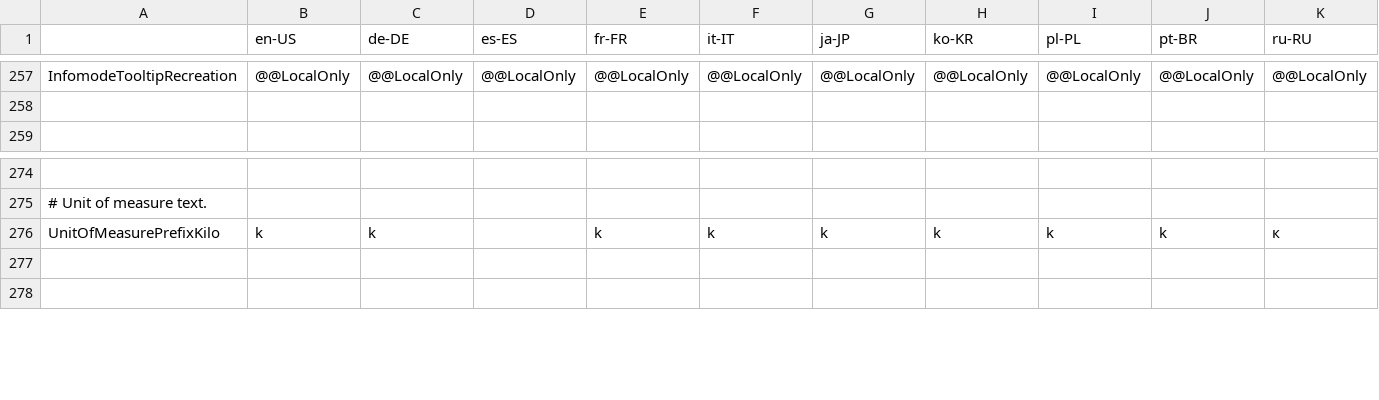
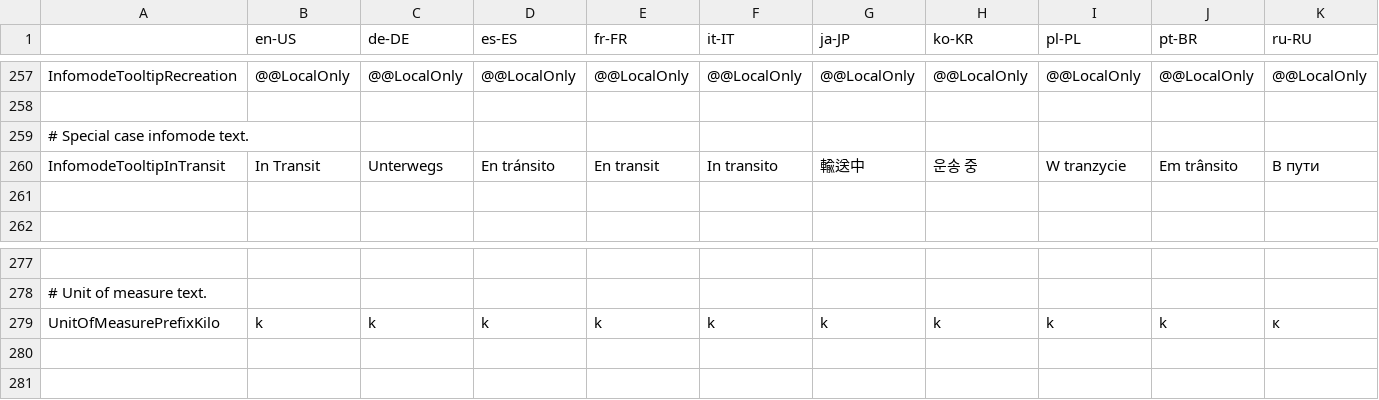
Before and after one commit to rcav8tr/CS2Mod-ResourceLocator, a CSV file: Localization/Translation.csv, drawn as a sheet; only a part is shown, gaps mark what is left out; addresses are those after the commit; rows hold the shown columns only; the diff names each change by its address in the sheet, - before the commit and + after, or states it on an @@ line.

```diff
--- a/Localization/Translation.csv
+++ b/Localization/Translation.csv
+row 259: # Special case infomode text.
+row 260: InfomodeTooltipInTransit | In Transit | Unterwegs | En tránsito | En transit | In transito | 輸送中 | 운송 중 | W tranzycie | Em trânsito | В пути
+row 261: (empty)
-D279 (es-ES): (empty)
+D279 (es-ES): k
```
Also changed, not shown: 19 other files.
